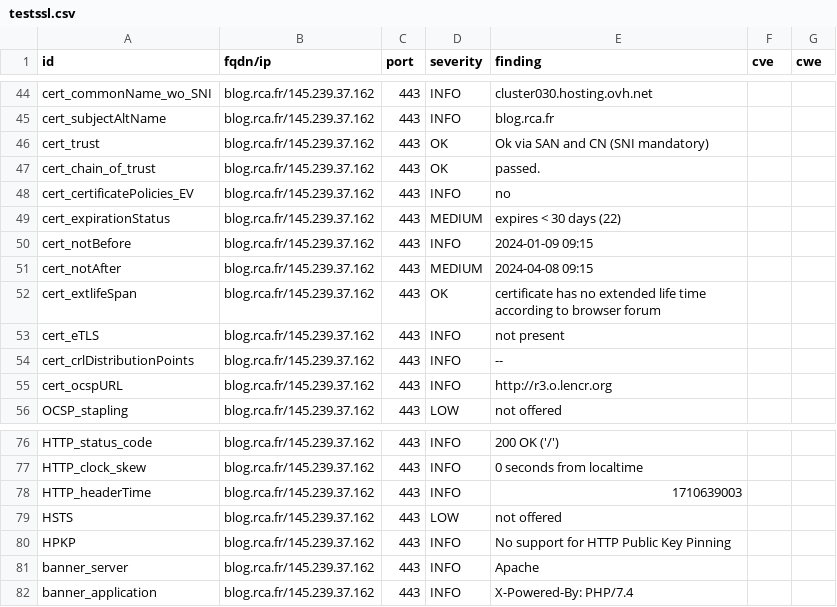
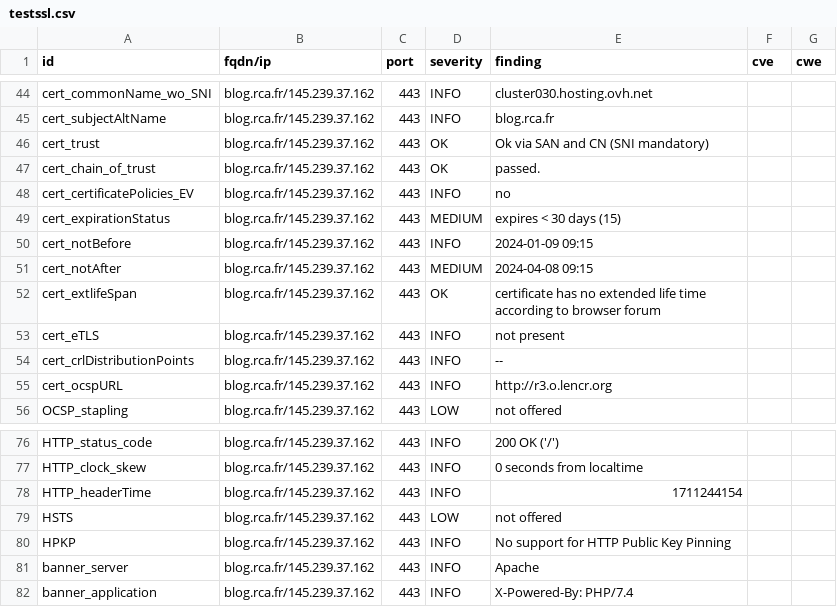
Before and after one commit to arthurzenika/dashlord-rca, a CSV file: results/aHR0cHM6Ly9ibG9nLnJjYS5mcg==/testssl.csv, drawn as a sheet; only a part is shown, gaps mark what is left out.

```diff
--- a/results/aHR0cHM6Ly9ibG9nLnJjYS5mcg==/testssl.csv
+++ b/results/aHR0cHM6Ly9ibG9nLnJjYS5mcg==/testssl.csv
@@ -48,3 +48,3 @@
 "cert_certificatePolicies_EV","blog.rca.fr/145.239.37.162","443","INFO","no","",""
-"cert_expirationStatus","blog.rca.fr/145.239.37.162","443","MEDIUM","expires < 30 days (22)","",""
+"cert_expirationStatus","blog.rca.fr/145.239.37.162","443","MEDIUM","expires < 30 days (15)","",""
 "cert_notBefore","blog.rca.fr/145.239.37.162","443","INFO","2024-01-09 09:15","",""
@@ -77,3 +77,3 @@
 "HTTP_clock_skew","blog.rca.fr/145.239.37.162","443","INFO","0 seconds from localtime","",""
-"HTTP_headerTime","blog.rca.fr/145.239.37.162","443","INFO","1710639003","",""
+"HTTP_headerTime","blog.rca.fr/145.239.37.162","443","INFO","1711244154","",""
 "HSTS","blog.rca.fr/145.239.37.162","443","LOW","not offered","",""
```
Also changed, not shown: 16 other files.
